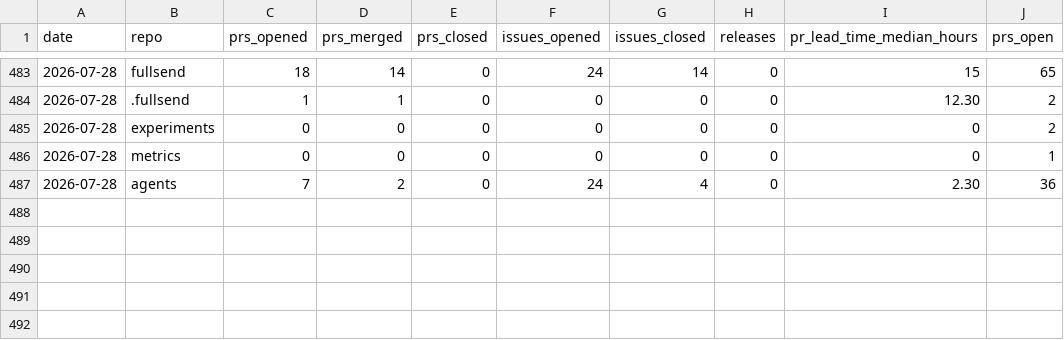
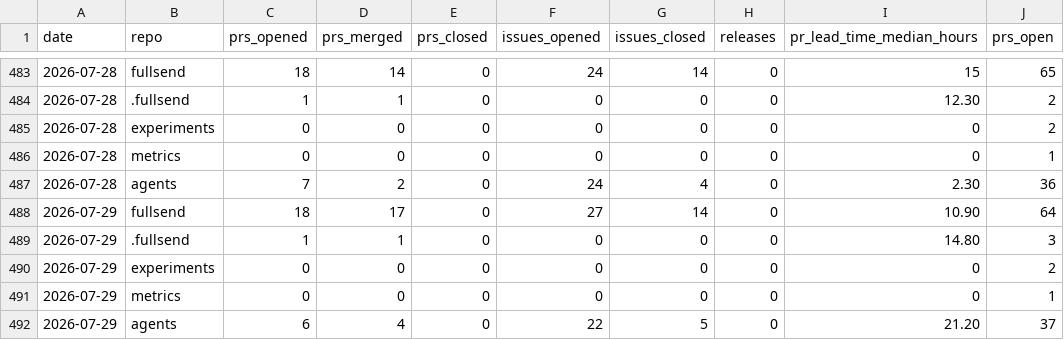
Before and after one commit to fullsend-ai/metrics, a CSV file: docs/metrics.csv, drawn as a sheet; only a part is shown, gaps mark what is left out; the diff names each change by its address in the sheet, - before the commit and + after, or states it on an @@ line.

```diff
--- a/docs/metrics.csv
+++ b/docs/metrics.csv
+row 488: 2026-07-29 | fullsend | 18 | 17 | 0 | 27 | 14 | 0 | 10.90 | 64
+row 489: 2026-07-29 | .fullsend | 1 | 1 | 0 | 0 | 0 | 0 | 14.80 | 3
+row 490: 2026-07-29 | experiments | 0 | 0 | 0 | 0 | 0 | 0 | 0 | 2
+row 491: 2026-07-29 | metrics | 0 | 0 | 0 | 0 | 0 | 0 | 0 | 1
+row 492: 2026-07-29 | agents | 6 | 4 | 0 | 22 | 5 | 0 | 21.20 | 37
```
Also changed, not shown: docs/failures.csv, docs/rework.csv, 3 other files.
